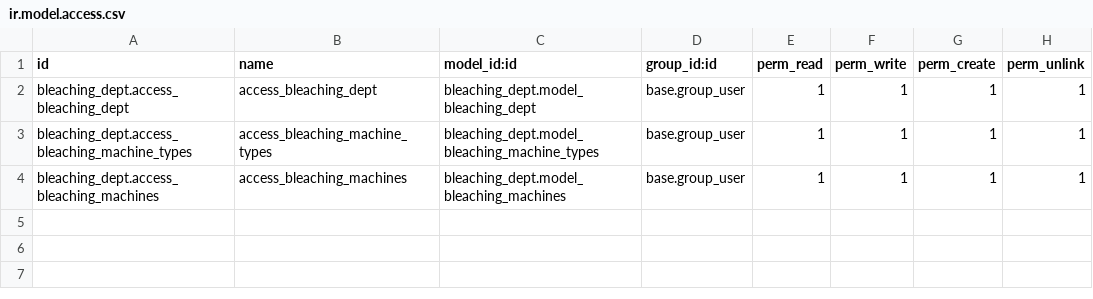
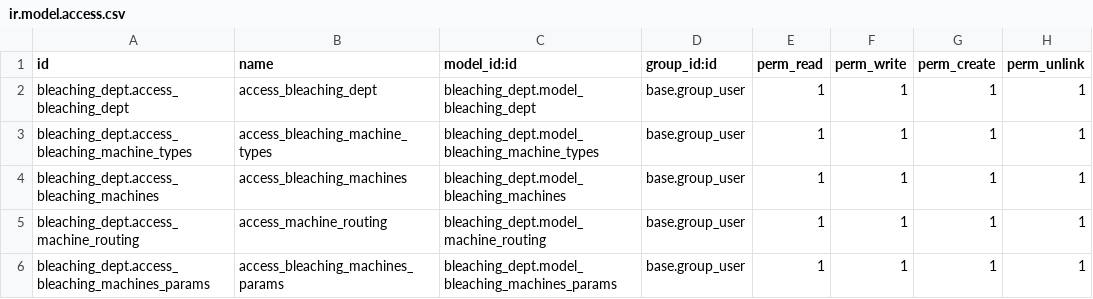
Before and after one commit to EdraakSystems/Odoo-main, a CSV file: custom_modules/bleaching_dept/security/ir.model.access.csv, drawn as a sheet.

Commit message:
26/07. With machine routing screen, & machine params
26/07. With machine routing screen, & machine params

```diff
--- a/custom_modules/bleaching_dept/security/ir.model.access.csv
+++ b/custom_modules/bleaching_dept/security/ir.model.access.csv
@@ -4 +4,3 @@ bleaching_dept.access_bleaching_machine_types,access_bleaching_machine_types,ble
 bleaching_dept.access_bleaching_machines,access_bleaching_machines,bleaching_dept.model_bleaching_machines,base.group_user,1,1,1,1
+bleaching_dept.access_machine_routing,access_machine_routing,bleaching_dept.model_machine_routing,base.group_user,1,1,1,1
+bleaching_dept.access_bleaching_machines_params,access_bleaching_machines_params,bleaching_dept.model_bleaching_machines_params,base.group_user,1,1,1,1
```
Also changed, not shown: 11 other files.
